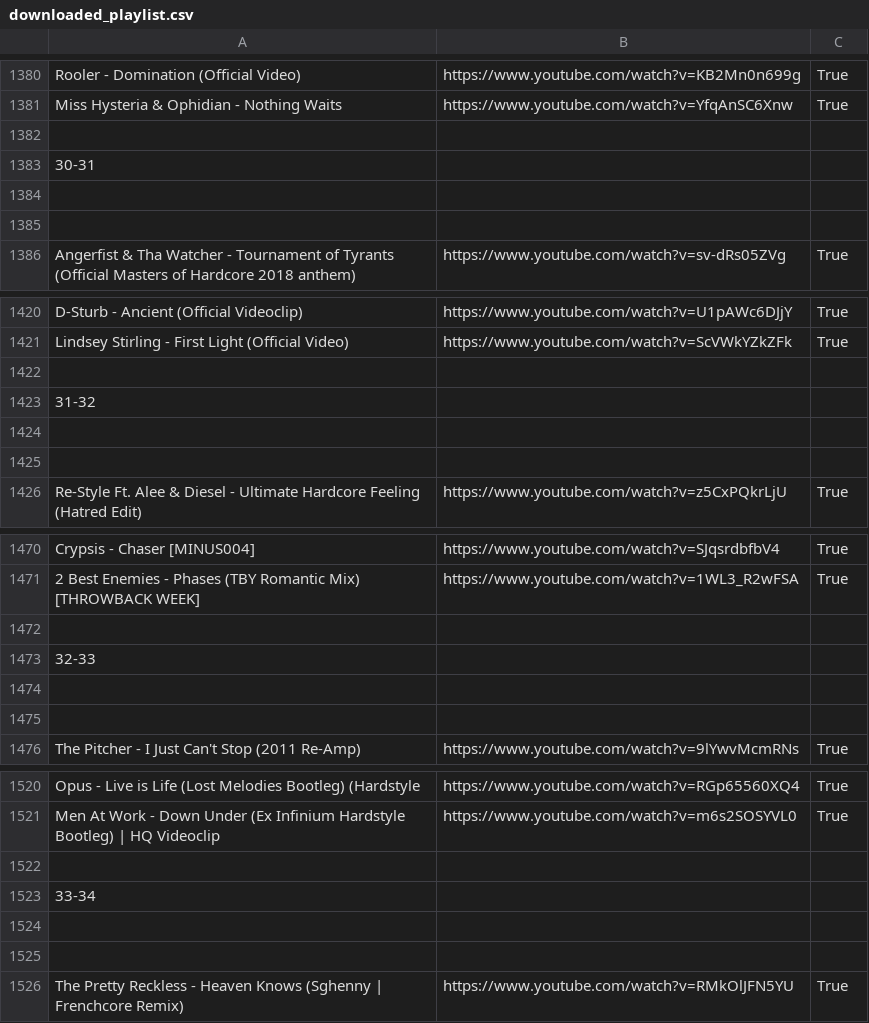
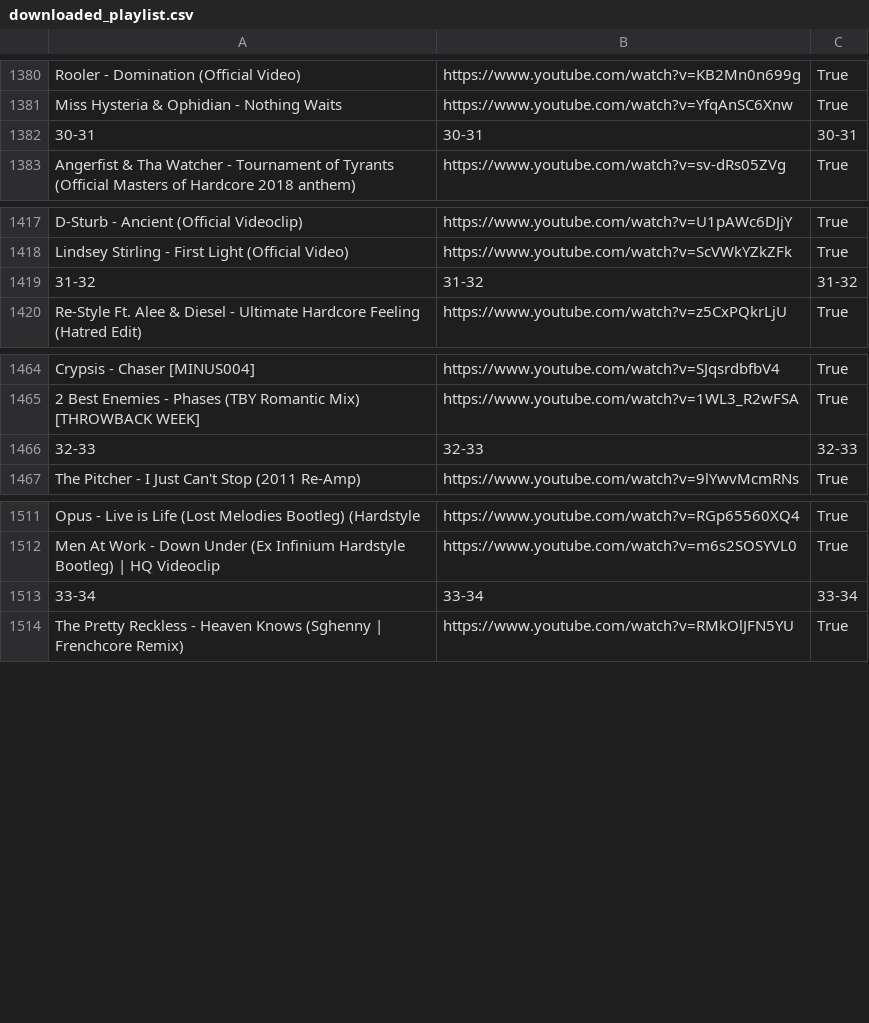
Before and after one commit to kusti420/BestSongsOfAllTime, a CSV file: CSV/downloaded_playlist.csv, drawn as a sheet; only a part is shown, gaps mark what is left out; the diff covers the shown part only.

```diff
--- a/CSV/downloaded_playlist.csv
+++ b/CSV/downloaded_playlist.csv
@@ -1381,6 +1381,3 @@ Rooler - Domination (Official Video),https://www.youtube.com/watch?v=KB2Mn0n699g
 Miss Hysteria & Ophidian - Nothing Waits,https://www.youtube.com/watch?v=YfqAnSC6Xnw,True
-
-30-31
-
-
+30-31,30-31,30-31
 Angerfist & Tha Watcher - Tournament of Tyrants (Official Masters of Hardcore 2018 anthem),https://www.youtube.com/watch?v=sv-dRs05ZVg,True
@@ -1421,6 +1418,3 @@ D-Sturb - Ancient (Official Videoclip),https://www.youtube.com/watch?v=U1pAWc6DJ
 Lindsey Stirling - First Light (Official Video),https://www.youtube.com/watch?v=ScVWkYZkZFk,True
-
-31-32
-
-
+31-32,31-32,31-32
 Re-Style Ft. Alee & Diesel - Ultimate Hardcore Feeling (Hatred Edit),https://www.youtube.com/watch?v=z5CxPQkrLjU,True
@@ -1471,6 +1465,3 @@ Crypsis - Chaser [MINUS004],https://www.youtube.com/watch?v=SJqsrdbfbV4,True
 2 Best Enemies - Phases (TBY Romantic Mix) [THROWBACK WEEK],https://www.youtube.com/watch?v=1WL3_R2wFSA,True
-
-32-33
-
-
+32-33,32-33,32-33
 The Pitcher - I Just Can't Stop (2011 Re-Amp),https://www.youtube.com/watch?v=9lYwvMcmRNs,True
@@ -1521,6 +1512,3 @@ Opus - Live is Life (Lost Melodies Bootleg) (Hardstyle,https://www.youtube.com/w
 Men At Work - Down Under (Ex Infinium Hardstyle Bootleg) | HQ Videoclip,https://www.youtube.com/watch?v=m6s2SOSYVL0,True
-
-33-34
-
-
+33-34,33-34,33-34
 The Pretty Reckless - Heaven Knows (Sghenny | Frenchcore Remix),https://www.youtube.com/watch?v=RMkOlJFN5YU,True
```
Also changed, not shown: 8 removed rows and 50 edited cells elsewhere in this file, 1 other file.
